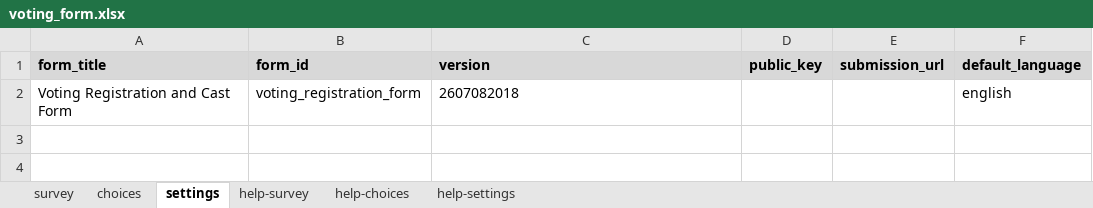
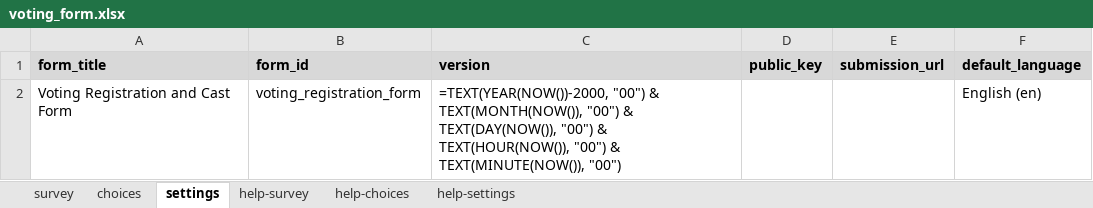
Before and after one commit to GeekLord/SurveyCTO_Voting_EVM, an Excel workbook: voting_form.xlsx, sheet settings, drawn as a sheet; values as stored, in another font and other column widths than the file's, no borders; formulas without a stored value are shown as written; the diff names each change by its address in the sheet, - before the commit and + after, or states it on an @@ line.

```diff
--- a/voting_form.xlsx (sheet settings)
+++ b/voting_form.xlsx (sheet settings)
-C2 (version): 2607082018
+C2 (version): =TEXT(YEAR(NOW())-2000, "00") & TEXT(MONTH(NOW()), "00") & TEXT(DAY(NOW()), "00") & TEXT(HOUR(NOW()), "00") & TEXT(MINUTE(NOW()), "00")
-F2 (default_language): english
+F2 (default_language): English (en)
```
Also changed, not shown: sheet survey, sheet choices, sheet help-survey, 7 other files.
